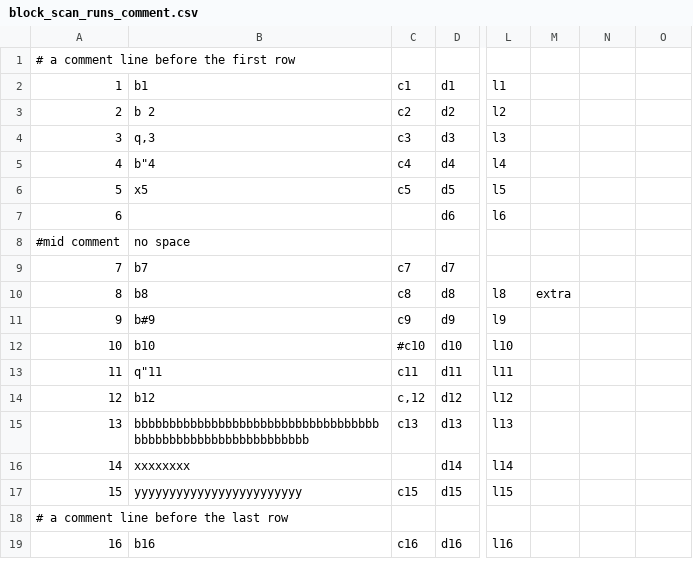
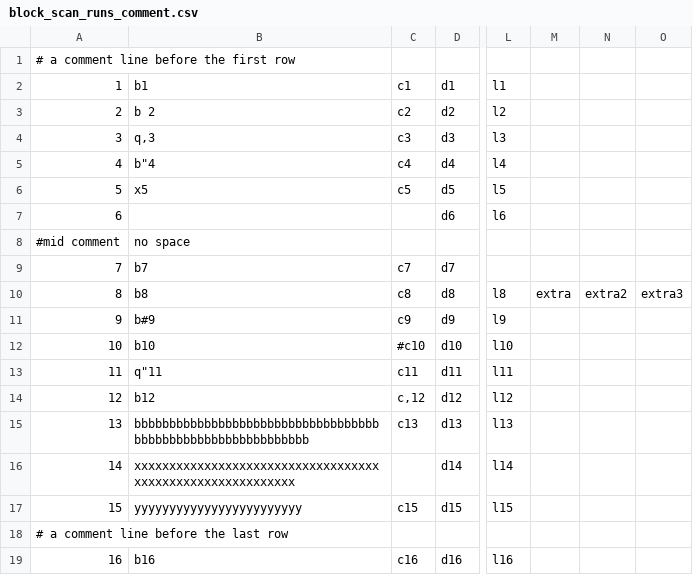
Before and after one commit to PeterVanHolland/duckdb, a CSV file: data/csv/block_scan_runs_comment.csv, drawn as a sheet; only a part is shown, gaps mark what is left out; the diff names each change by its address in the sheet, - before the commit and + after, or states it on an @@ line.

```diff
--- a/data/csv/block_scan_runs_comment.csv
+++ b/data/csv/block_scan_runs_comment.csv
-N10: (empty)
+N10: extra2
-O10: (empty)
+O10: extra3
-B16: xxxxxxxx
+B16: xxxxxxxxxxxxxxxxxxxxxxxxxxxxxxxxxxxxxxxxxxxxxxxxxxxxxxxxxx
```
Also changed, not shown: data/csv/block_scan_runs.csv, data/csv/block_scan_runs_cent.csv, 8 other files.
